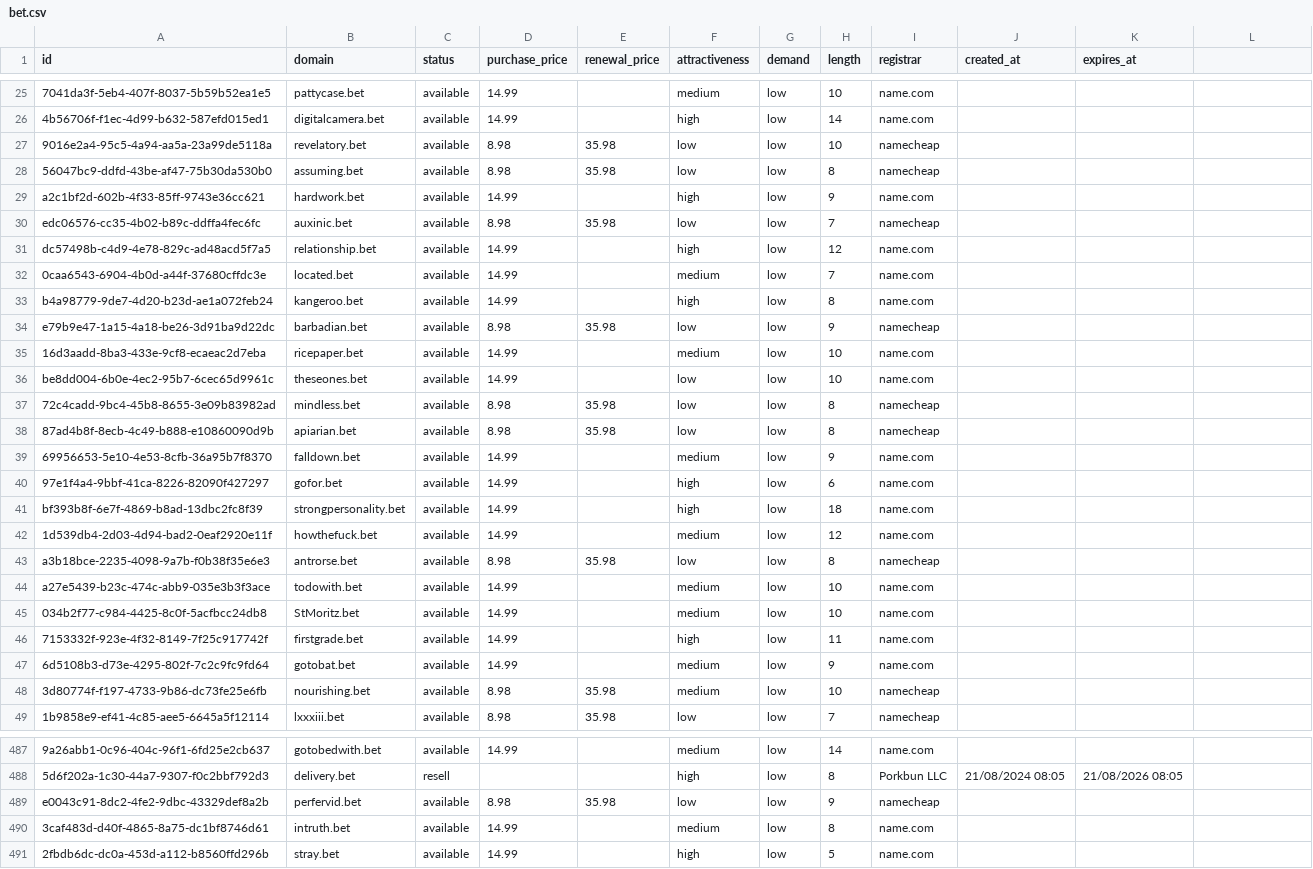
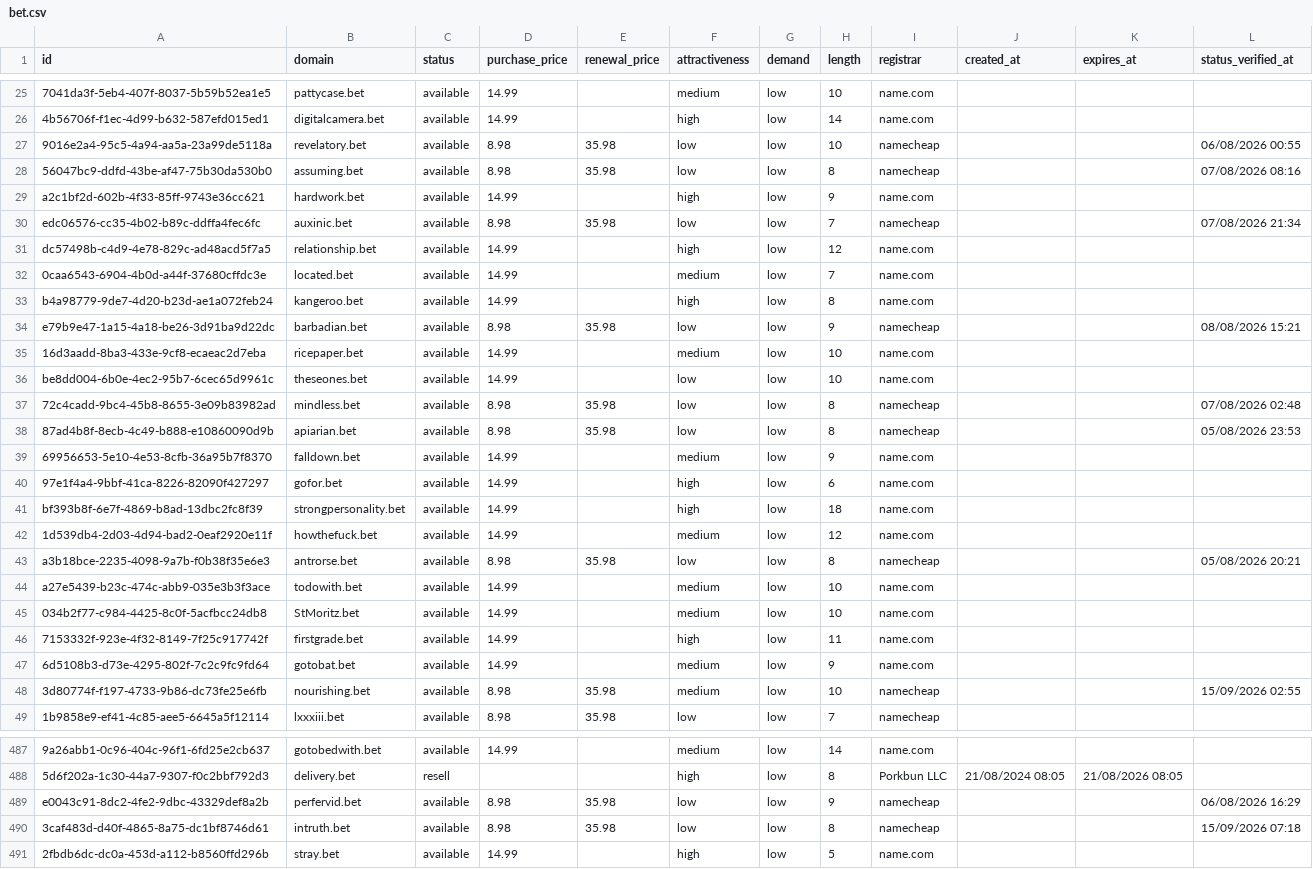
Before and after one commit to UniqueDomains/bet-oneword-domains, a CSV file: bet.csv, drawn as a sheet; only a part is shown, gaps mark what is left out; the diff covers the shown part only; the diff names each change by its address in the sheet, - before the commit and + after, or states it on an @@ line.

```diff
--- a/bet.csv
+++ b/bet.csv
-L1: (empty)
+L1: status_verified_at
-L27 (status_verified_at): (empty)
+L27 (status_verified_at): 06/08/2026 00:55
-L28 (status_verified_at): (empty)
+L28 (status_verified_at): 07/08/2026 08:16
-L30 (status_verified_at): (empty)
+L30 (status_verified_at): 07/08/2026 21:34
-L34 (status_verified_at): (empty)
+L34 (status_verified_at): 08/08/2026 15:21
-L37 (status_verified_at): (empty)
+L37 (status_verified_at): 07/08/2026 02:48
-L38 (status_verified_at): (empty)
+L38 (status_verified_at): 05/08/2026 23:53
-L43 (status_verified_at): (empty)
+L43 (status_verified_at): 05/08/2026 20:21
-L48 (status_verified_at): (empty)
+L48 (status_verified_at): 15/09/2026 02:55
-L489 (status_verified_at): (empty)
+L489 (status_verified_at): 06/08/2026 16:29
-D490 (purchase_price): 14.99
+D490 (purchase_price): 8.98
-E490 (renewal_price): (empty)
+E490 (renewal_price): 35.98
-F490 (attractiveness): medium
+F490 (attractiveness): low
-I490 (registrar): name.com
+I490 (registrar): namecheap
-L490 (status_verified_at): (empty)
+L490 (status_verified_at): 15/09/2026 07:18
```
Also changed, not shown: 133 edited cells elsewhere in this file, 6 other files.
